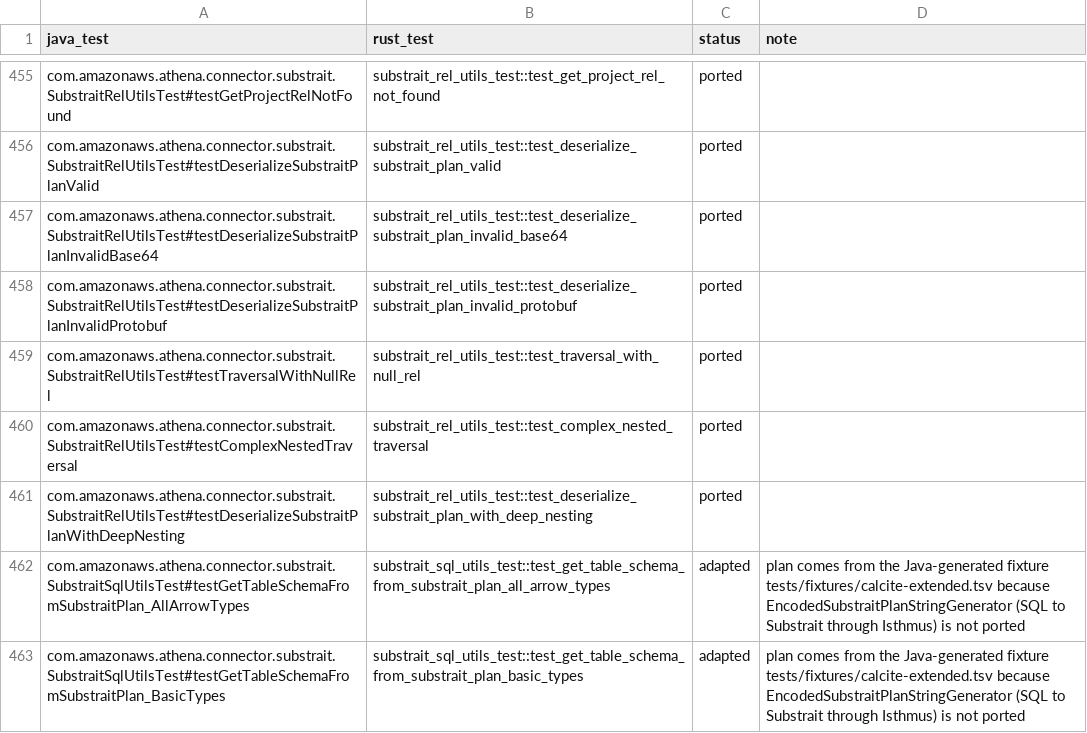
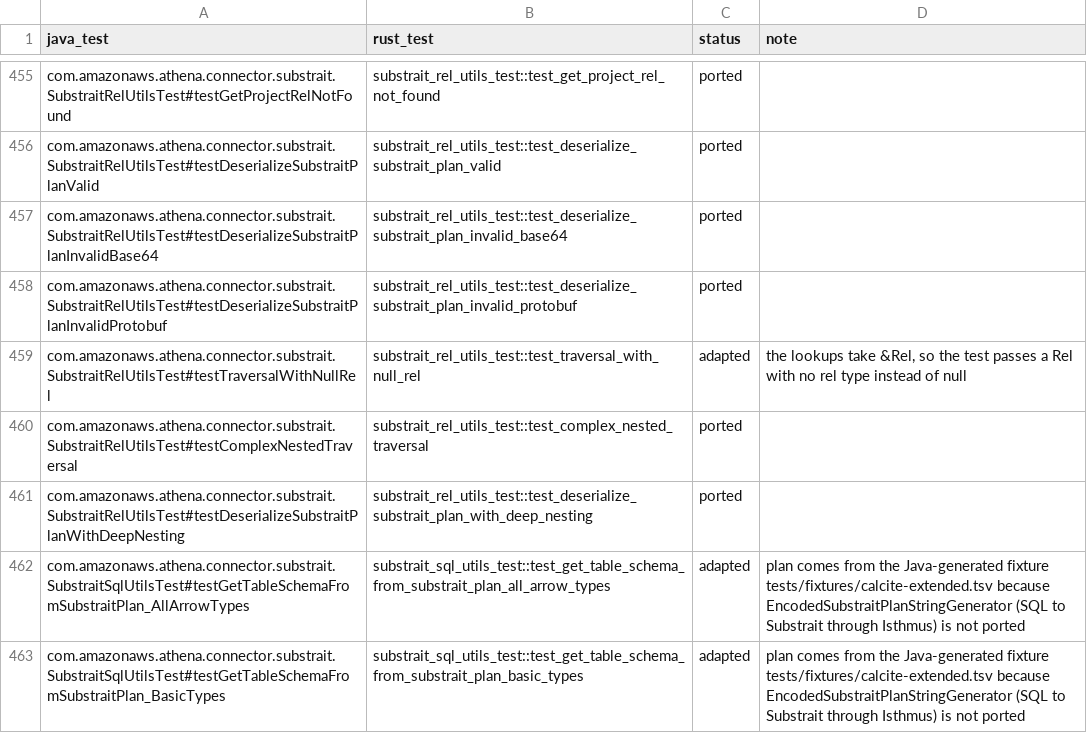
Before and after one commit to never-amazon/aws-athena-query-federation, a TSV file: rust/parity/tests.tsv, drawn as a sheet; only a part is shown, gaps mark what is left out.

Commit message:
Replace Java static utility classes with module functions
SubstraitRelUtils, SubstraitSqlUtils and SubstraitMetadataParser become
free functions in the plan module, SubstraitFunctionParser and its
names become the predicate module, and SubstraitLiteralConverter
becomes the literal module. The get_ prefixes go away. The rel lookups
take &Rel because every caller had a Rel. table_columns takes the
ReadRel it reads, which leaves SubstraitRelModel and SubstraitField with
no users, so both are removed.

```diff
--- a/rust/parity/tests.tsv
+++ b/rust/parity/tests.tsv
@@ -458,3 +458,3 @@ com.amazonaws.athena.connector.substrait.SubstraitRelUtilsTest#testDeserializeSu
 com.amazonaws.athena.connector.substrait.SubstraitRelUtilsTest#testDeserializeSubstraitPlanInvalidProtobuf	substrait_rel_utils_test::test_deserialize_substrait_plan_invalid_protobuf	ported	
-com.amazonaws.athena.connector.substrait.SubstraitRelUtilsTest#testTraversalWithNullRel	substrait_rel_utils_test::test_traversal_with_null_rel	ported	
+com.amazonaws.athena.connector.substrait.SubstraitRelUtilsTest#testTraversalWithNullRel	substrait_rel_utils_test::test_traversal_with_null_rel	adapted	the lookups take &Rel, so the test passes a Rel with no rel type instead of null
 com.amazonaws.athena.connector.substrait.SubstraitRelUtilsTest#testComplexNestedTraversal	substrait_rel_utils_test::test_complex_nested_traversal	ported	
```
Also changed, not shown: rust/parity/classes.tsv, 25 other files.
